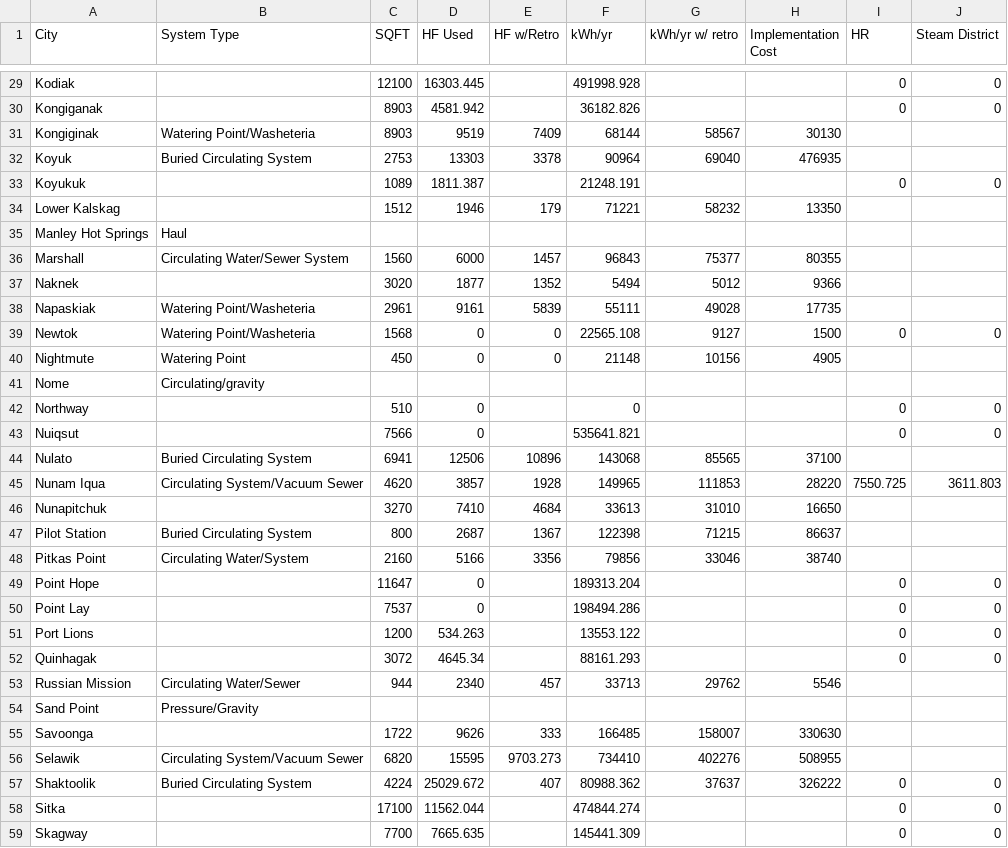
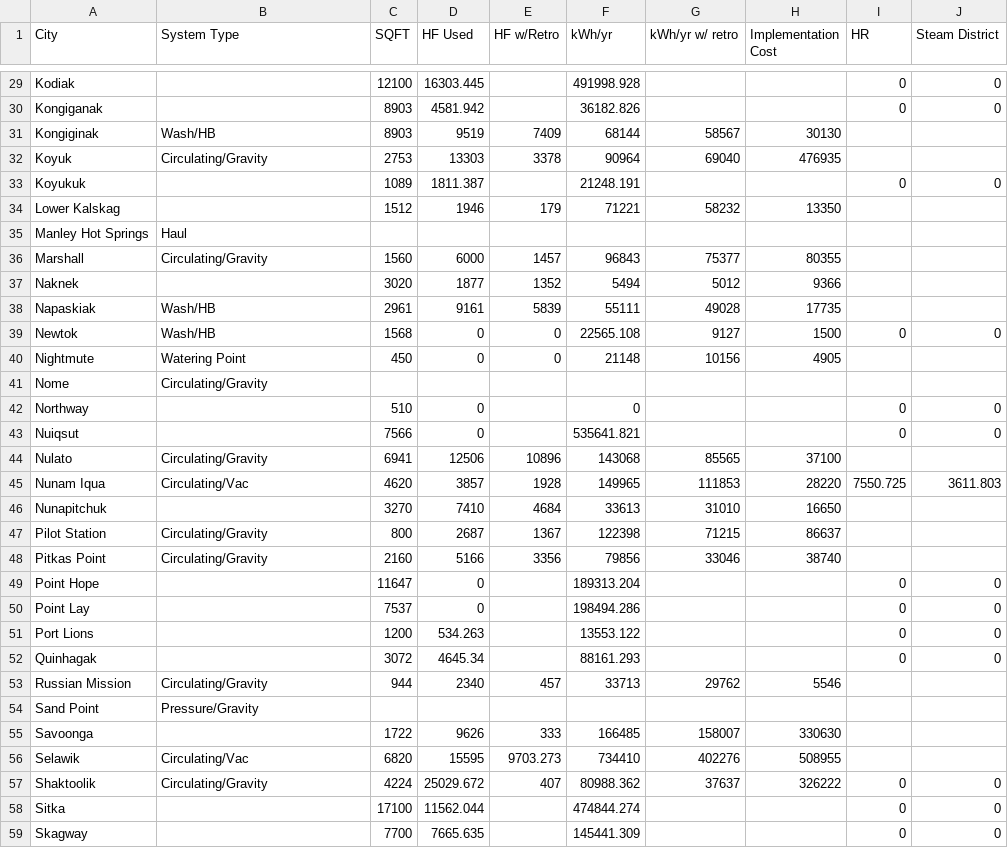
Before and after one commit to gina-alaska/alaska_affordable_energy_model-data, a CSV file: ww_data.csv, drawn as a sheet; only a part is shown, gaps mark what is left out; the diff covers the shown part only.

Commit message:
fixed types

```diff
--- a/ww_data.csv
+++ b/ww_data.csv
@@ -30,4 +30,4 @@ Kodiak,,12100,16303.445,,491998.928,,,0,0
 Kongiganak,,8903,4581.942,,36182.826,,,0,0
-Kongiginak,Watering Point/Washeteria,8903,9519,7409,68144,58567,30130,,
-Koyuk,Buried Circulating System,2753,13303,3378,90964,69040,476935,,
+Kongiginak,Wash/HB,8903,9519,7409,68144,58567,30130,,
+Koyuk,Circulating/Gravity,2753,13303,3378,90964,69040,476935,,
 Koyukuk,,1089,1811.387,,21248.191,,,0,0
@@ -35,15 +35,15 @@ Lower Kalskag,,1512,1946,179,71221,58232,13350,,
 Manley Hot Springs,Haul,,,,,,,,
-Marshall,Circulating Water/Sewer System,1560,6000,1457,96843,75377,80355,,
+Marshall,Circulating/Gravity,1560,6000,1457,96843,75377,80355,,
 Naknek,,3020,1877,1352,5494,5012,9366,,
-Napaskiak,Watering Point/Washeteria,2961,9161,5839,55111,49028,17735,,
-Newtok,Watering Point/Washeteria,1568,0,0,22565.108,9127,1500,0,0
+Napaskiak,Wash/HB,2961,9161,5839,55111,49028,17735,,
+Newtok,Wash/HB,1568,0,0,22565.108,9127,1500,0,0
 Nightmute,Watering Point,450,0,0,21148,10156,4905,,
-Nome,Circulating/gravity,,,,,,,,
+Nome,Circulating/Gravity,,,,,,,,
 Northway,,510,0,,0,,,0,0
 Nuiqsut,,7566,0,,535641.821,,,0,0
-Nulato,Buried Circulating System,6941,12506,10896,143068,85565,37100,,
-Nunam Iqua,Circulating System/Vacuum Sewer,4620,3857,1928,149965,111853,28220,7550.725,3611.803
+Nulato,Circulating/Gravity,6941,12506,10896,143068,85565,37100,,
+Nunam Iqua,Circulating/Vac,4620,3857,1928,149965,111853,28220,7550.725,3611.803
 Nunapitchuk,,3270,7410,4684,33613,31010,16650,,
-Pilot Station,Buried Circulating System,800,2687,1367,122398,71215,86637,,
-Pitkas Point,Circulating Water/System,2160,5166,3356,79856,33046,38740,,
+Pilot Station,Circulating/Gravity,800,2687,1367,122398,71215,86637,,
+Pitkas Point,Circulating/Gravity,2160,5166,3356,79856,33046,38740,,
 Point Hope,,11647,0,,189313.204,,,0,0
@@ -52,7 +52,7 @@ Port Lions,,1200,534.263,,13553.122,,,0,0
 Quinhagak,,3072,4645.34,,88161.293,,,0,0
-Russian Mission,Circulating Water/Sewer,944,2340,457,33713,29762,5546,,
+Russian Mission,Circulating/Gravity,944,2340,457,33713,29762,5546,,
 Sand Point,Pressure/Gravity,,,,,,,,
 Savoonga,,1722,9626,333,166485,158007,330630,,
-Selawik,Circulating System/Vacuum Sewer,6820,15595,9703.273,734410,402276,508955,,
-Shaktoolik,Buried Circulating System,4224,25029.672,407,80988.362,37637,326222,0,0
+Selawik,Circulating/Vac,6820,15595,9703.273,734410,402276,508955,,
+Shaktoolik,Circulating/Gravity,4224,25029.672,407,80988.362,37637,326222,0,0
 Sitka,,17100,11562.044,,474844.274,,,0,0
```
Also changed, not shown: 21 edited cells elsewhere in this file.
